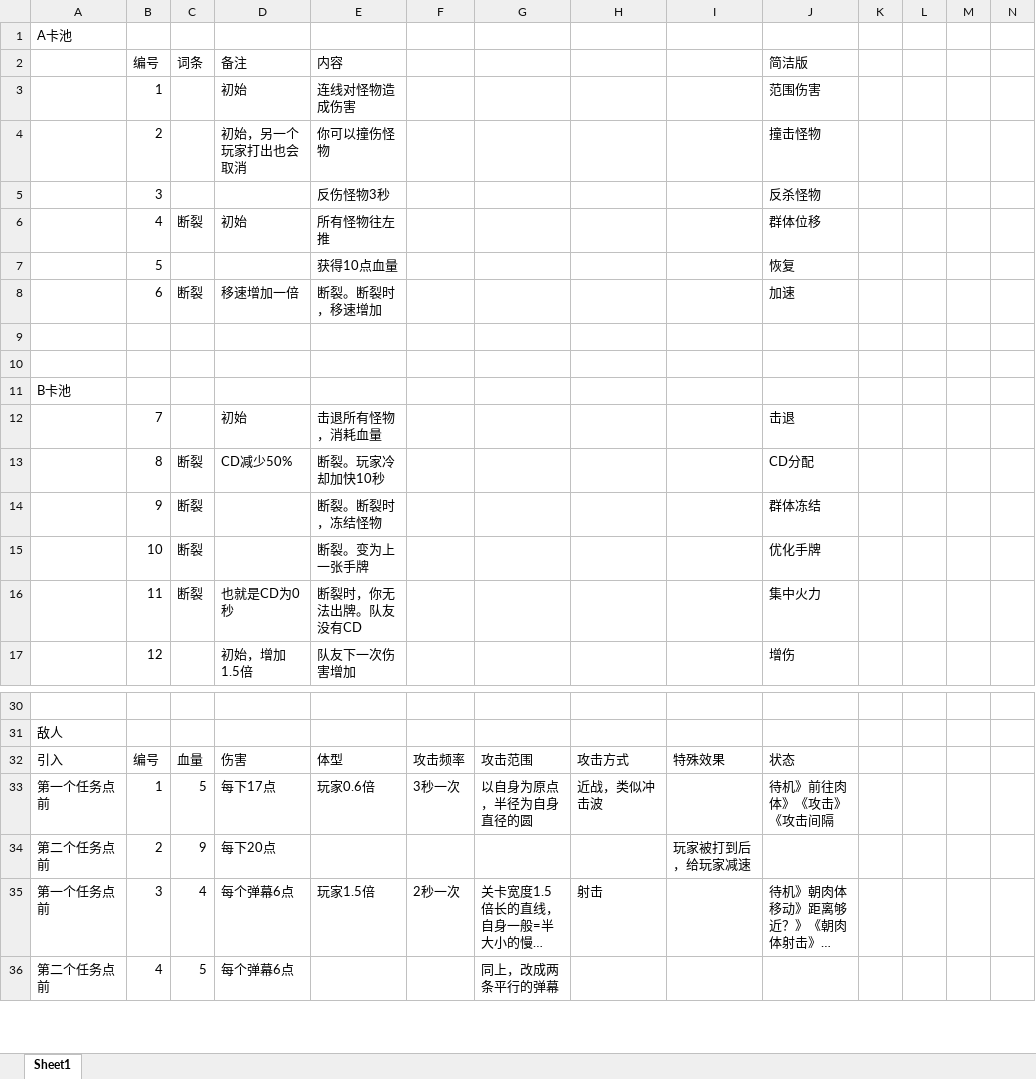
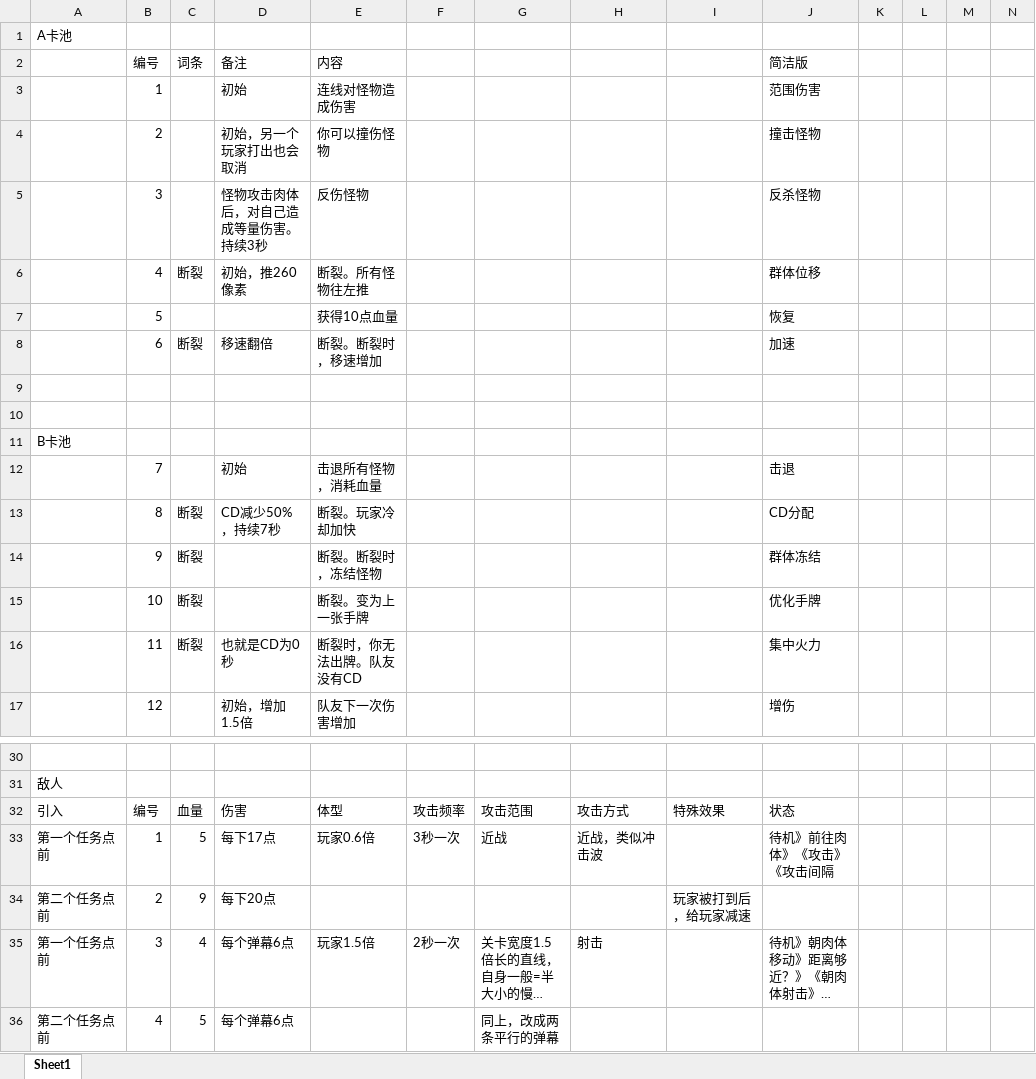
Before and after one commit to Jiufoduck/2026CGJ, an Excel workbook: doc/2026CGJ卡牌设计新.xlsx, sheet Sheet1, drawn as a sheet; only a part is shown, gaps mark what is left out; long unchanged cells end in …; values as stored, in another font and other column widths than the file's, no borders; the diff names each change by its address in the sheet, - before the commit and + after, or states it on an @@ line.

```diff
--- a/doc/2026CGJ卡牌设计新.xlsx (sheet Sheet1)
+++ b/doc/2026CGJ卡牌设计新.xlsx (sheet Sheet1)
-D5 (备注): (empty)
+D5 (备注): 怪物攻击肉体后，对自己造成等量伤害。持续3秒
-E5 (内容): 反伤怪物3秒
+E5 (内容): 反伤怪物
-D6 (备注): 初始
+D6 (备注): 初始，推260像素
-E6 (内容): 所有怪物往左推
+E6 (内容): 断裂。所有怪物往左推
-D8 (备注): 移速增加一倍
+D8 (备注): 移速翻倍
-D13 (备注): CD减少50%
+D13 (备注): CD减少50%，持续7秒
-E13 (内容): 断裂。玩家冷却加快10秒
+E13 (内容): 断裂。玩家冷却加快
-G33: 以自身为原点，半径为自身直径的圆
+G33: 近战
```
Also changed, not shown: doc/策划问题.xlsx, 9 other files.
